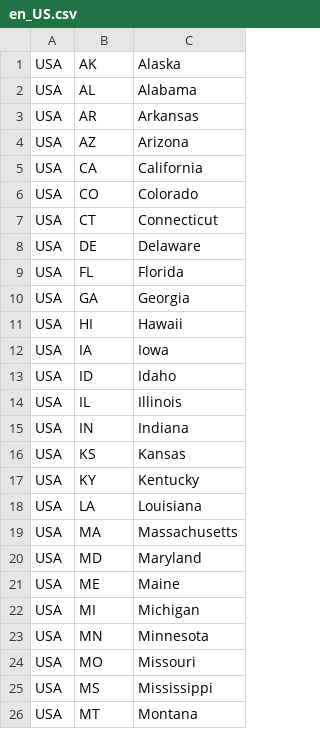
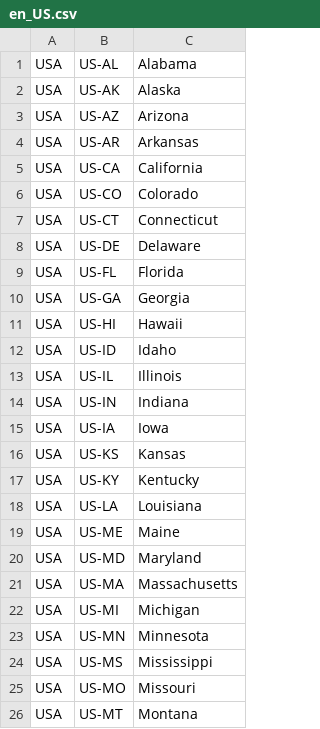
Before and after one commit to lfenzo/Impostor.jl, a CSV file: src/data/localization/state/en_US.csv, drawn as a sheet; only a part is shown; the diff covers the shown part only.

```diff
--- a/src/data/localization/state/en_US.csv
+++ b/src/data/localization/state/en_US.csv
@@ -1,26 +1,26 @@
-USA;AK;Alaska
-USA;AL;Alabama
-USA;AR;Arkansas
-USA;AZ;Arizona
-USA;CA;California
-USA;CO;Colorado
-USA;CT;Connecticut
-USA;DE;Delaware
-USA;FL;Florida
-USA;GA;Georgia
-USA;HI;Hawaii
-USA;IA;Iowa
-USA;ID;Idaho
-USA;IL;Illinois
-USA;IN;Indiana
-USA;KS;Kansas
-USA;KY;Kentucky
-USA;LA;Louisiana
-USA;MA;Massachusetts
-USA;MD;Maryland
-USA;ME;Maine
-USA;MI;Michigan
-USA;MN;Minnesota
-USA;MO;Missouri
-USA;MS;Mississippi
-USA;MT;Montana
+USA;US-AL;Alabama
+USA;US-AK;Alaska
+USA;US-AZ;Arizona
+USA;US-AR;Arkansas
+USA;US-CA;California
+USA;US-CO;Colorado
+USA;US-CT;Connecticut
+USA;US-DE;Delaware
+USA;US-FL;Florida
+USA;US-GA;Georgia
+USA;US-HI;Hawaii
+USA;US-ID;Idaho
+USA;US-IL;Illinois
+USA;US-IN;Indiana
+USA;US-IA;Iowa
+USA;US-KS;Kansas
+USA;US-KY;Kentucky
+USA;US-LA;Louisiana
+USA;US-ME;Maine
+USA;US-MD;Maryland
+USA;US-MA;Massachusetts
+USA;US-MI;Michigan
+USA;US-MN;Minnesota
+USA;US-MS;Mississippi
+USA;US-MO;Missouri
+USA;US-MT;Montana
```
Also changed, not shown: 12 added rows, 5 removed rows and 19 edited cells elsewhere in this file, src/data/localization/city/en_US.csv, src/data/localization/city/pt_BR.csv, 16 other files.
